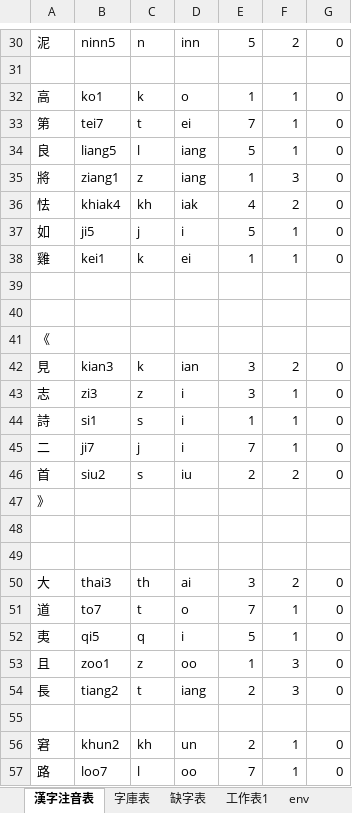
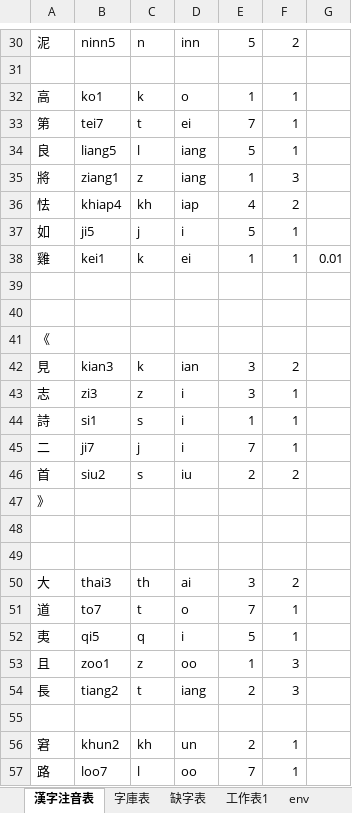
Before and after one commit to AlanJui/Piau-Im, an Excel workbook: output/Piau-Tsu-Im.xlsx, sheet 漢字注音表, drawn as a sheet; only a part is shown, gaps mark what is left out; values as stored, in another font and other column widths than the file's, no borders; the diff covers the shown part only; the diff names each change by its address in the sheet, - before the commit and + after, or states it on an @@ line.

```diff
--- a/output/Piau-Tsu-Im.xlsx (sheet 漢字注音表)
+++ b/output/Piau-Tsu-Im.xlsx (sheet 漢字注音表)
-G30: 0
+G30: (empty)
-G32:G37: 0
+G32:G37: (empty)
-B36: khiak4
+B36: khiap4
-D36: iak
+D36: iap
-G38: 0
+G38: 0.01
-G42:G46: 0
+G42:G46: (empty)
-G50:G54: 0
+G50:G54: (empty)
-G56:G57: 0
+G56:G57: (empty)
```
Also changed, not shown: 512 edited cells elsewhere in this sheet, sheet 字庫表, 11 other files.
